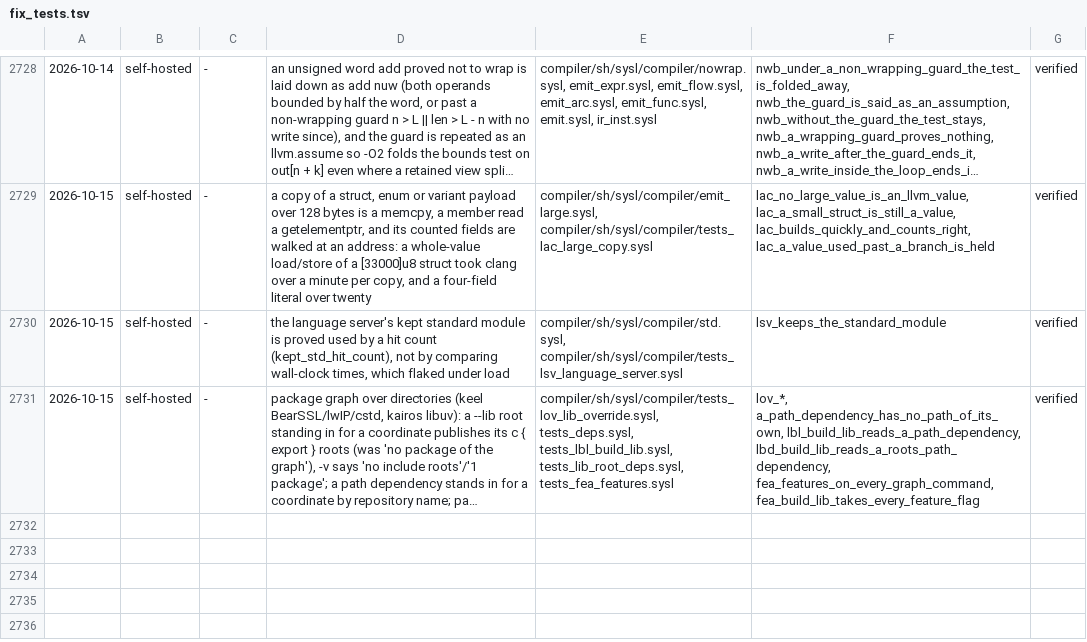
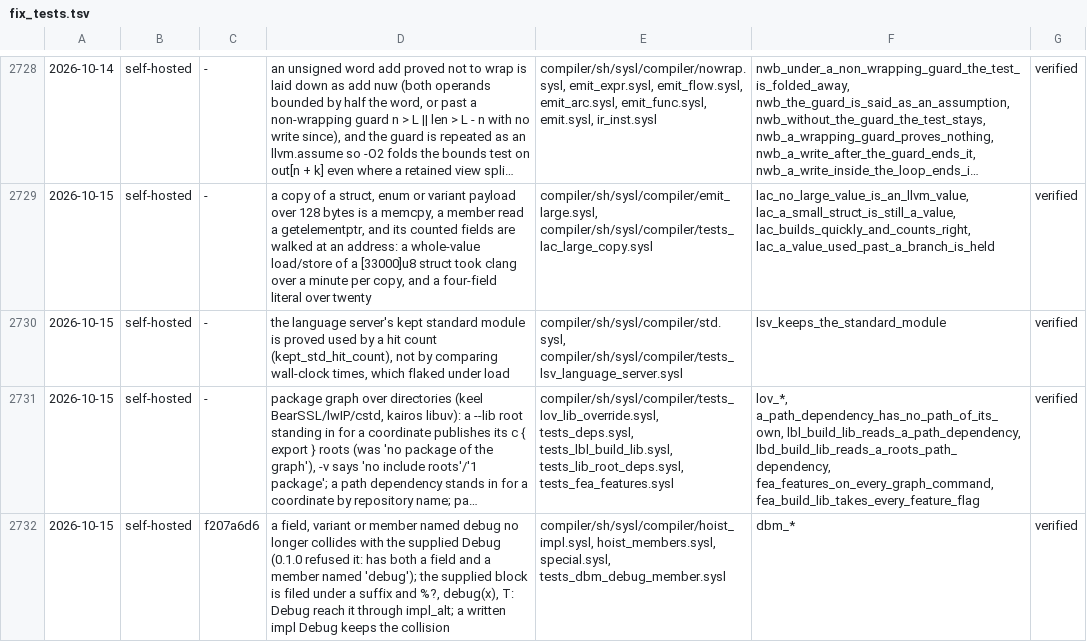
Before and after one commit to sysl-lang/sysl, a TSV file: scripts/fix_tests.tsv, drawn as a sheet; only a part is shown, gaps mark what is left out; long unchanged cells end in …; the diff names each change by its address in the sheet, - before the commit and + after, or states it on an @@ line.

```diff
--- a/scripts/fix_tests.tsv
+++ b/scripts/fix_tests.tsv
+row 2732: 2026-10-15 | self-hosted | f207a6d6 | a field, variant or member named debug no longer collides with the supplied Debug (0.1.0 refused it: has both a field and a member named 'debug'); the supplied block is filed under a suffix and %?, debug(x), T: Debug reach it through impl_alt; a written impl Debug keeps the collision | compiler/sh/sysl/compiler/hoist_impl.sysl, hoist_members.sysl, special.sysl, tests_dbm_debug_member.sysl | dbm_* | verified
```
